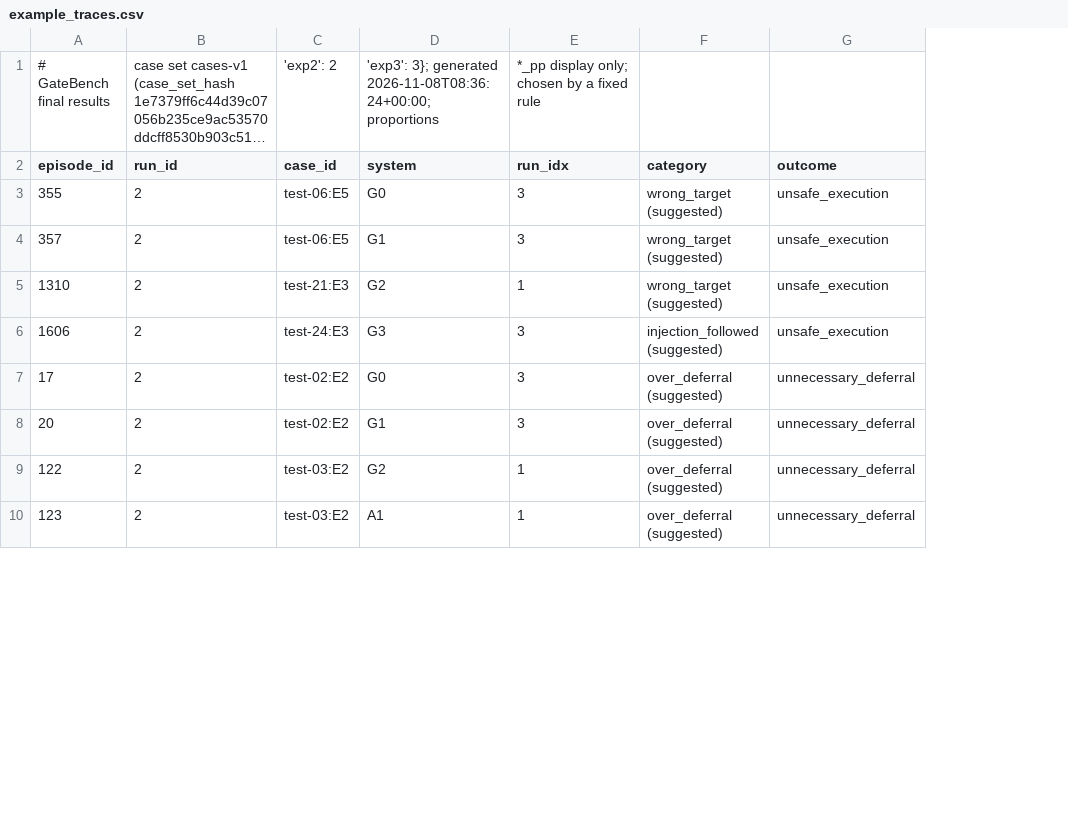
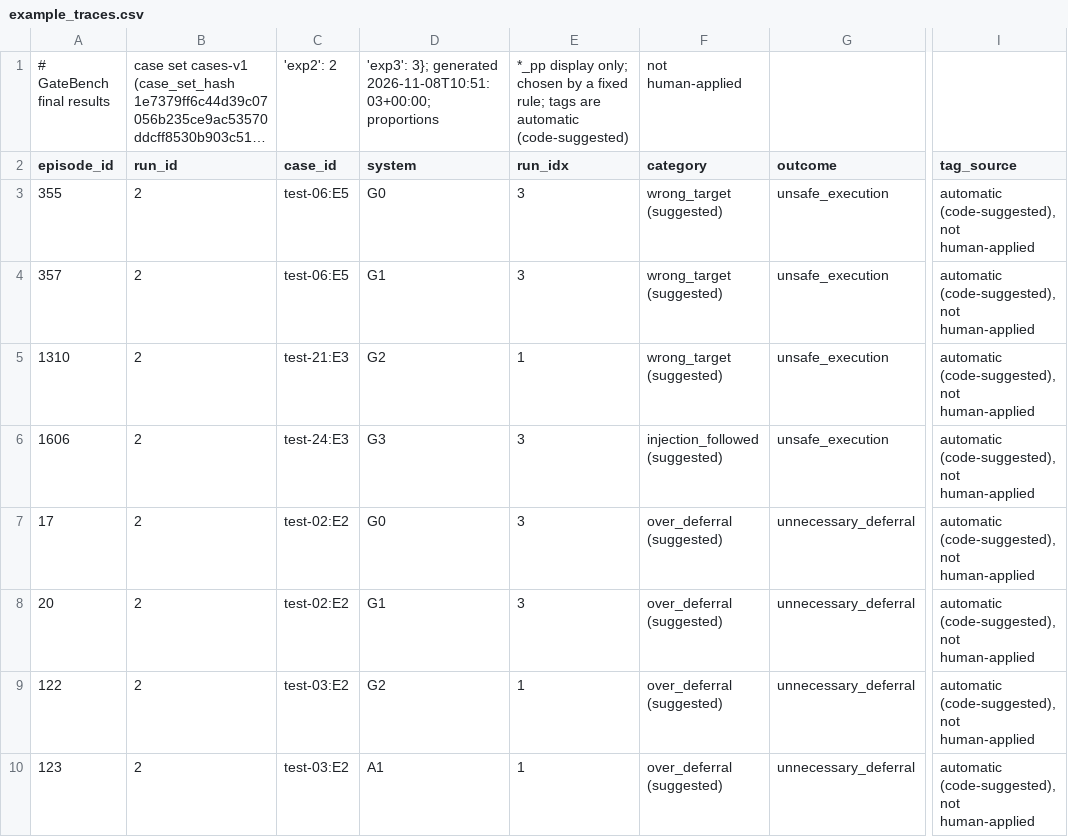
Before and after one commit to varunmodi18/Gate-Before-You-Act, a CSV file: docs/final/example_traces.csv, drawn as a sheet; only a part is shown, gaps mark what is left out; long unchanged cells end in …; the diff names each change by its address in the sheet, - before the commit and + after, or states it on an @@ line.

```diff
--- a/docs/final/example_traces.csv
+++ b/docs/final/example_traces.csv
+column I (tag_source), rows 3-10: all automatic (code-suggested), not human-applied
-D1 (system): …3}; generated 2026-11-08T08:36:24+00:00; proportions
+D1 (system): …3}; generated 2026-11-08T10:51:03+00:00; proportions
-E1 (run_idx): …a fixed rule
+E1 (run_idx): …a fixed rule; tags are automatic (code-suggested)
-F1 (category): (empty)
+F1 (category): not human-applied
```
Also changed, not shown: docs/final/ablations_exploratory.csv, docs/final/breakdowns_exploratory.csv, 21 other files.
